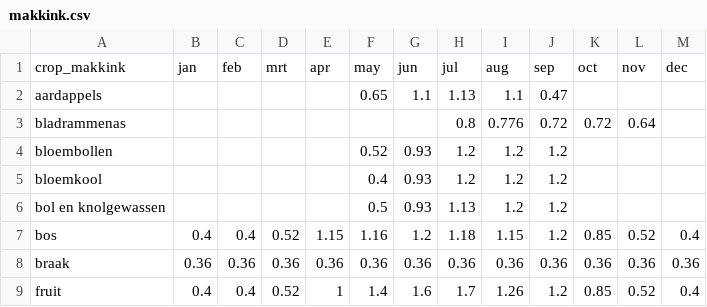
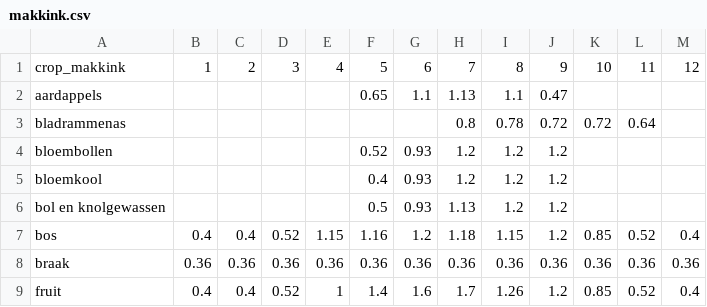
Before and after one commit to AgroCares/Open-Bodem-Index-Calculator, a CSV file: DEV/data/makkink.csv, drawn as a sheet; only a part is shown; the diff covers the shown part only.

```diff
--- a/DEV/data/makkink.csv
+++ b/DEV/data/makkink.csv
@@ -1,4 +1,4 @@
-crop_makkink;jan;feb;mrt;apr;may;jun;jul;aug;sep;oct;nov;dec
+crop_makkink;1;2;3;4;5;6;7;8;9;10;11;12
 aardappels;;;;;0.65;1.1;1.13;1.1;0.47;;;
-bladrammenas;;;;;;;0.8;0.776;0.72;0.72;0.64;
+bladrammenas;;;;;;;0.8;0.78;0.72;0.72;0.64;
 bloembollen;;;;;0.52;0.93;1.2;1.2;1.2;;;
```
Also changed, not shown: 1 added row and 22 edited cells elsewhere in this file, 5 other files.
